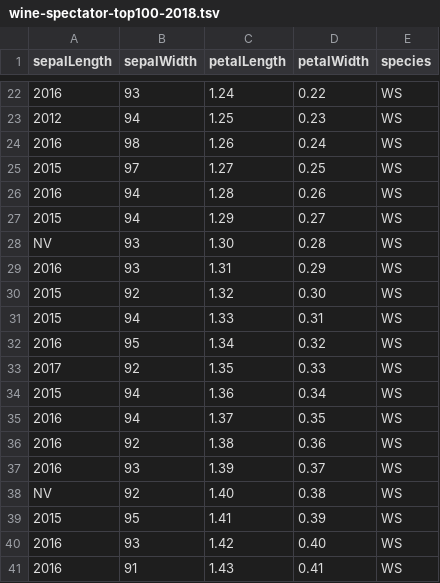
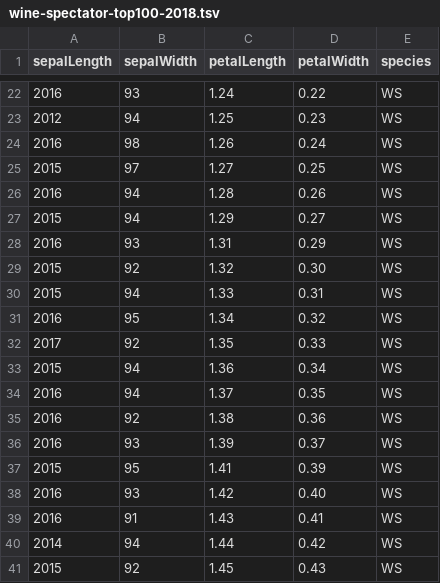
Before and after one commit to atelierdechile/wines, a TSV file: wine-spectator-top100-2018.tsv, drawn as a sheet; only a part is shown, gaps mark what is left out; the shorter side is filled out with more unchanged rows; the diff names each change by its address in the sheet, - before the commit and + after, or states it on an @@ line.

Commit message:
Update wine-spectator-top100-2018.tsv

```diff
--- a/wine-spectator-top100-2018.tsv
+++ b/wine-spectator-top100-2018.tsv
-row 28: NV | 93 | 1.30 | 0.28 | WS
-row 38: NV | 92 | 1.40 | 0.38 | WS
```
